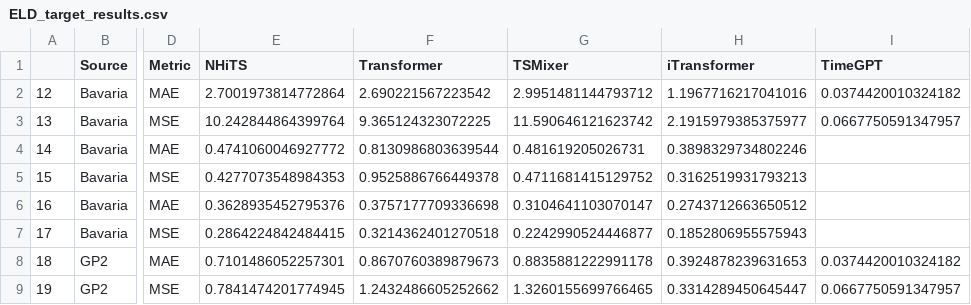
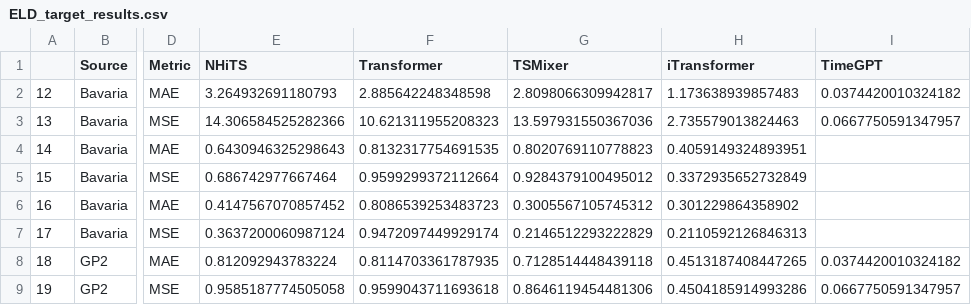
Before and after one commit to ben10ben/thesis, a CSV file: outputs/results/final_outputs/ELD_target_results.csv, drawn as a sheet; only a part is shown, gaps mark what is left out; the diff covers the shown part only; the diff names each change by its address in the sheet, - before the commit and + after, or states it on an @@ line.

```diff
--- a/outputs/results/final_outputs/ELD_target_results.csv
+++ b/outputs/results/final_outputs/ELD_target_results.csv
-E2 (NHiTS): 2.7001973814772864
+E2 (NHiTS): 3.264932691180793
-F2 (Transformer): 2.690221567223542
+F2 (Transformer): 2.885642248348598
-G2 (TSMixer): 2.9951481144793712
+G2 (TSMixer): 2.8098066309942817
-H2 (iTransformer): 1.1967716217041016
+H2 (iTransformer): 1.173638939857483
-E3 (NHiTS): 10.242844864399764
+E3 (NHiTS): 14.306584525282366
-F3 (Transformer): 9.365124323072225
+F3 (Transformer): 10.621311955208323
-G3 (TSMixer): 11.590646121623742
+G3 (TSMixer): 13.597931550367036
-H3 (iTransformer): 2.1915979385375977
+H3 (iTransformer): 2.735579013824463
-E4 (NHiTS): 0.4741060046927772
+E4 (NHiTS): 0.6430946325298643
-F4 (Transformer): 0.8130986803639544
+F4 (Transformer): 0.8132317754691535
-G4 (TSMixer): 0.481619205026731
+G4 (TSMixer): 0.8020769110778823
-H4 (iTransformer): 0.3898329734802246
+H4 (iTransformer): 0.4059149324893951
-E5 (NHiTS): 0.4277073548984353
+E5 (NHiTS): 0.686742977667464
-F5 (Transformer): 0.9525886766449378
+F5 (Transformer): 0.9599299372112664
-G5 (TSMixer): 0.4711681415129752
+G5 (TSMixer): 0.9284379100495012
-H5 (iTransformer): 0.3162519931793213
+H5 (iTransformer): 0.3372935652732849
-E6 (NHiTS): 0.3628935452795376
+E6 (NHiTS): 0.4147567070857452
-F6 (Transformer): 0.3757177709336698
+F6 (Transformer): 0.8086539253483723
-G6 (TSMixer): 0.3104641103070147
+G6 (TSMixer): 0.3005567105745312
-H6 (iTransformer): 0.2743712663650512
+H6 (iTransformer): 0.301229864358902
-E7 (NHiTS): 0.2864224842484415
+E7 (NHiTS): 0.3637200060987124
-F7 (Transformer): 0.3214362401270518
+F7 (Transformer): 0.9472097449929174
-G7 (TSMixer): 0.2242990524446877
+G7 (TSMixer): 0.2146512293222829
-H7 (iTransformer): 0.1852806955575943
+H7 (iTransformer): 0.2110592126846313
-E8 (NHiTS): 0.7101486052257301
+E8 (NHiTS): 0.812092943783224
-F8 (Transformer): 0.8670760389879673
+F8 (Transformer): 0.8114703361787935
-G8 (TSMixer): 0.8835881222991178
+G8 (TSMixer): 0.7128514448439118
-H8 (iTransformer): 0.3924878239631653
+H8 (iTransformer): 0.4513187408447265
-E9 (NHiTS): 0.7841474201774945
+E9 (NHiTS): 0.9585187774505058
-F9 (Transformer): 1.2432486605252662
+F9 (Transformer): 0.9599043711693618
-G9 (TSMixer): 1.3260155699766465
+G9 (TSMixer): 0.8646119454481306
-H9 (iTransformer): 0.3314289450645447
+H9 (iTransformer): 0.4504185914993286
```
Also changed, not shown: 32 edited cells elsewhere in this file, outputs/results/darts/darts_metrics.csv, outputs/results/final_outputs/Bavaria_mse_target_results.csv, 37 other files.
